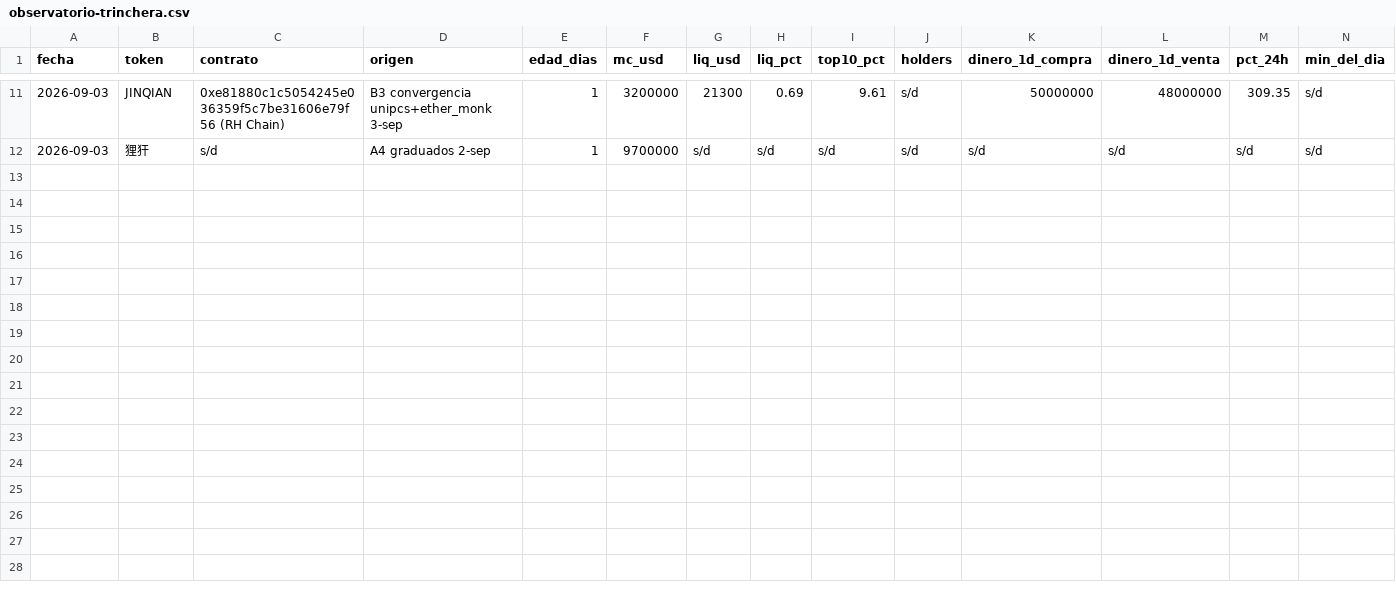
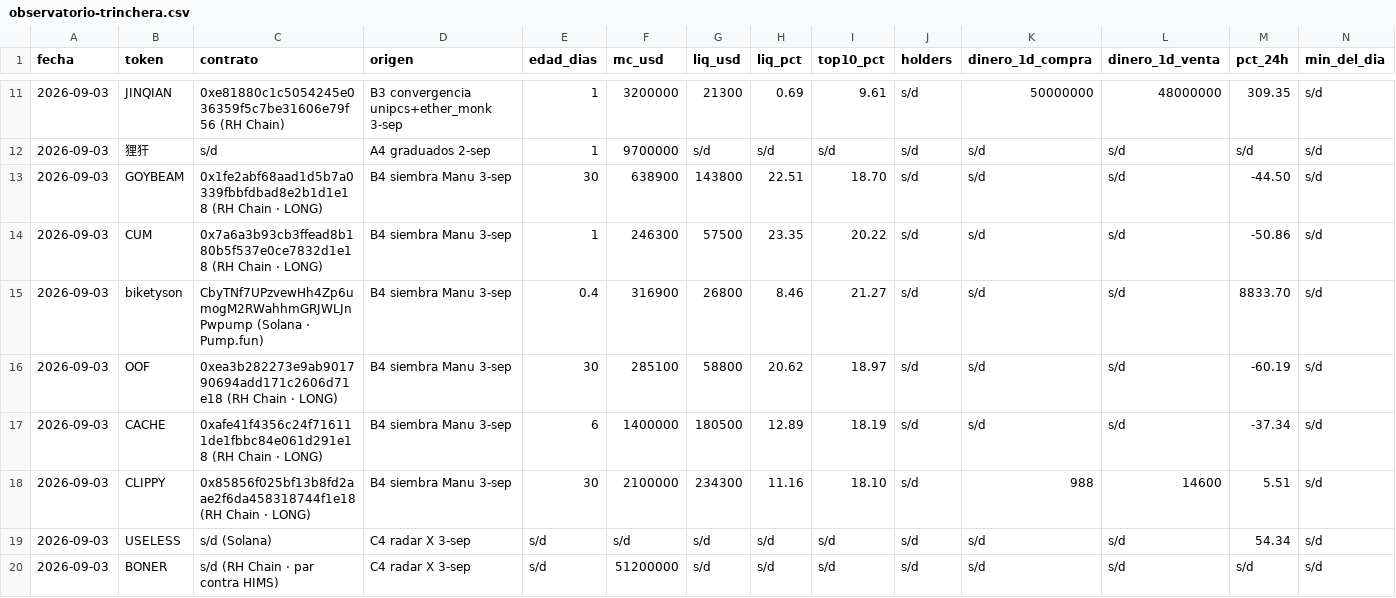
Before and after one commit to joseluis150-ui/trinchera, a CSV file: observatorio-trinchera.csv, drawn as a sheet; only a part is shown, gaps mark what is left out; rows hold the shown columns only; the diff names each change by its address in the sheet, - before the commit and + after, or states it on an @@ line.

Commit message:
observatorio 2026-09-03

```diff
--- a/observatorio-trinchera.csv
+++ b/observatorio-trinchera.csv
+row 13: 2026-09-03 | GOYBEAM | 0x1fe2abf68aad1d5b7a0339fbbfdbad8e2b1d1e18 (RH Chain · LONG) | B4 siembra Manu 3-sep | 30 | 638900 | 143800 | 22.51 | 18.70 | s/d | s/d | s/d | -44.50 | s/d
+row 14: 2026-09-03 | CUM | 0x7a6a3b93cb3ffead8b180b5f537e0ce7832d1e18 (RH Chain · LONG) | B4 siembra Manu 3-sep | 1 | 246300 | 57500 | 23.35 | 20.22 | s/d | s/d | s/d | -50.86 | s/d
+row 15: 2026-09-03 | biketyson | CbyTNf7UPzvewHh4Zp6umogM2RWahhmGRJWLJnPwpump (Solana · Pump.fun) | B4 siembra Manu 3-sep | 0.4 | 316900 | 26800 | 8.46 | 21.27 | s/d | s/d | s/d | 8833.70 | s/d
+row 16: 2026-09-03 | OOF | 0xea3b282273e9ab901790694add171c2606d71e18 (RH Chain · LONG) | B4 siembra Manu 3-sep | 30 | 285100 | 58800 | 20.62 | 18.97 | s/d | s/d | s/d | -60.19 | s/d
+row 17: 2026-09-03 | CACHE | 0xafe41f4356c24f716111de1fbbc84e061d291e18 (RH Chain · LONG) | B4 siembra Manu 3-sep | 6 | 1400000 | 180500 | 12.89 | 18.19 | s/d | s/d | s/d | -37.34 | s/d
+row 18: 2026-09-03 | CLIPPY | 0x85856f025bf13b8fd2aae2f6da458318744f1e18 (RH Chain · LONG) | B4 siembra Manu 3-sep | 30 | 2100000 | 234300 | 11.16 | 18.10 | s/d | 988 | 14600 | 5.51 | s/d
+row 19: 2026-09-03 | USELESS | s/d (Solana) | C4 radar X 3-sep | s/d | s/d | s/d | s/d | s/d | s/d | s/d | s/d | 54.34 | s/d
+row 20: 2026-09-03 | BONER | s/d (RH Chain · par contra HIMS) | C4 radar X 3-sep | s/d | 51200000 | s/d | s/d | s/d | s/d | s/d | s/d | s/d | s/d
```
